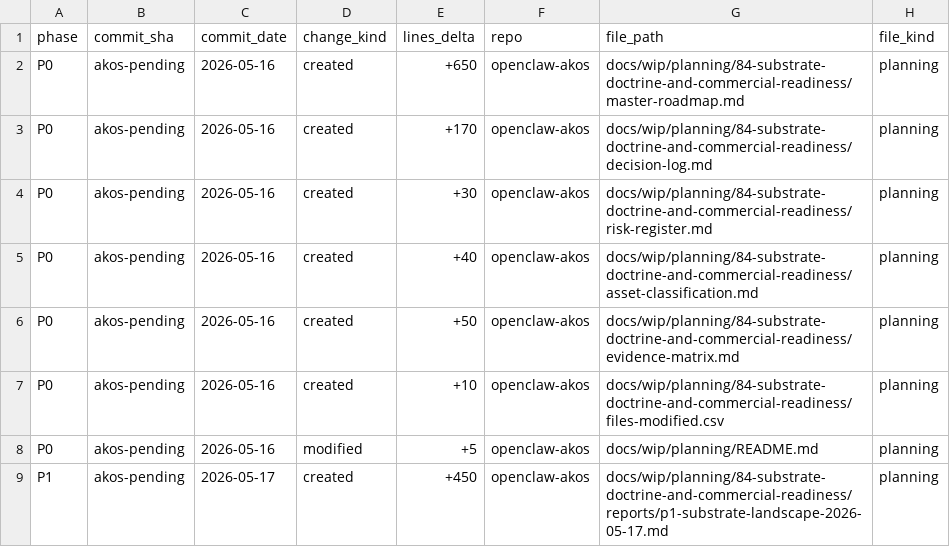
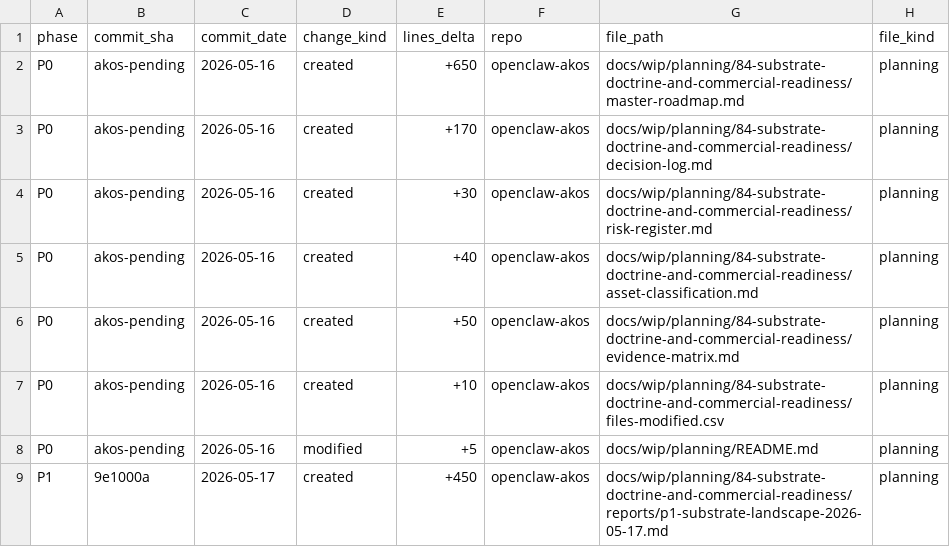
Before and after one commit to FraysaXII/openclaw-akos, a CSV file: docs/wip/planning/84-substrate-doctrine-and-commercial-readiness/files-modified.csv, drawn as a sheet; only a part is shown; the diff names each change by its address in the sheet, - before the commit and + after, or states it on an @@ line.

Commit message:
chore(i84): backfill files-modified.csv commit_sha=9e1000a for P1 landscape audit

```diff
--- a/docs/wip/planning/84-substrate-doctrine-and-commercial-readiness/files-modified.csv
+++ b/docs/wip/planning/84-substrate-doctrine-and-commercial-readiness/files-modified.csv
-B9 (commit_sha): akos-pending
+B9 (commit_sha): 9e1000a
```
